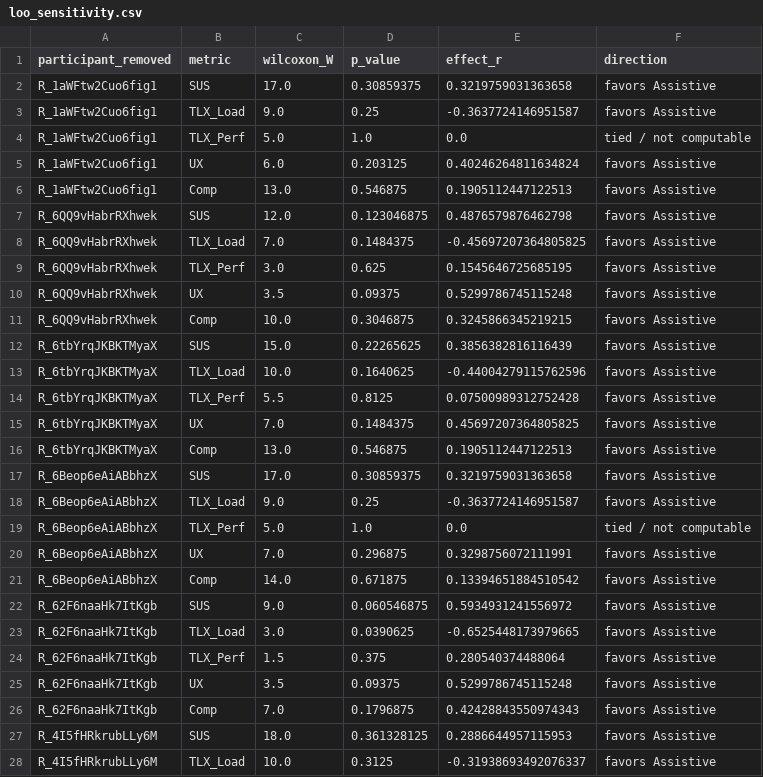
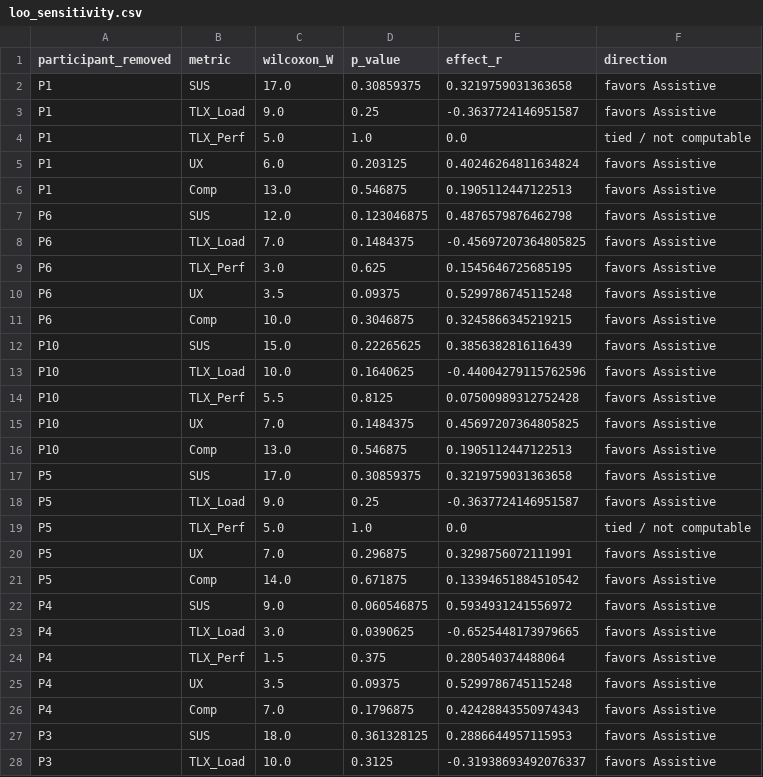
Before and after one commit to EduAI-Lab/EduAI, a CSV file: eduai-summer-2026/reports/week13-adhd-analysis/loo_sensitivity.csv, drawn as a sheet; only a part is shown; the diff covers the shown part only.

Commit message:
fix(research): address #1415 review — de-identify outputs, fix stale text, add LOO tests
Whiteknight07's review on #1415:
- Purged the raw participant ZIP files from this branch's history (and from
  docs/iura-consolidated on both remotes) separately, force-pushed. Not part
  of this commit's diff since that was a history rewrite, not a new commit.
- Anonymized every committed output to sequential P1..P11 labels instead of
  raw Qualtrics ResponseIds (loo_sensitivity.csv, stats_dump.json, both
  markdown reports) via a new build_participant_labels() in adhd_analysis.py,
  deterministic on sorted ResponseId so re-running against the restricted-
  storage export reproduces the same label per participant. Updated the
  script's usage docstring and the report's Appendix to point at restricted
  storage instead of the now-purged in-repo zip path.
- Reworded the LOO interpretation paragraph: "extremely stable" now qualifies
  direction only (true, 11/11 no flips), and the "narrow effect-size ranges"
  claim is replaced with an explicit statement that magnitude has real
  sensitivity to which participant is held out (Comprehension r swings
  [+.08, +.42], not narrow).
- Section 6 cross-check table and "Flag for follow-up" were stale: the
  one-pager's Comprehension row was already corrected (footnote, this same
  PR) to match this script's 3.06->3.56 figures. Marked as resolved, removed
  the now-obsolete reconciliation item from Section 8 Next Steps.
- CHANGELOG.md and the PR body used "Closes #1226" on an already-closed
  issue; reworded to a non-closing context reference, kept "Closes #1308".

Also adds test_adhd_analysis.py per the review's testing ask: 55-row LOO
output, one removal per participant, five metrics per removal, the TLX Load
direction sign-flip rule, and loo_sensitivity.csv identical with/without
--include-excluded (LOO always runs on the full sample regardless of that
flag). Uses only fabricated synthetic data. TESTS.md updated.

```diff
--- a/eduai-summer-2026/reports/week13-adhd-analysis/loo_sensitivity.csv
+++ b/eduai-summer-2026/reports/week13-adhd-analysis/loo_sensitivity.csv
@@ -1,28 +1,28 @@
 participant_removed,metric,wilcoxon_W,p_value,effect_r,direction
-R_1aWFtw2Cuo6fig1,SUS,17.0,0.30859375,0.3219759031363658,favors Assistive
-R_1aWFtw2Cuo6fig1,TLX_Load,9.0,0.25,-0.3637724146951587,favors Assistive
-R_1aWFtw2Cuo6fig1,TLX_Perf,5.0,1.0,0.0,tied / not computable
-R_1aWFtw2Cuo6fig1,UX,6.0,0.203125,0.40246264811634824,favors Assistive
-R_1aWFtw2Cuo6fig1,Comp,13.0,0.546875,0.1905112447122513,favors Assistive
-R_6QQ9vHabrRXhwek,SUS,12.0,0.123046875,0.4876579876462798,favors Assistive
-R_6QQ9vHabrRXhwek,TLX_Load,7.0,0.1484375,-0.45697207364805825,favors Assistive
-R_6QQ9vHabrRXhwek,TLX_Perf,3.0,0.625,0.1545646725685195,favors Assistive
-R_6QQ9vHabrRXhwek,UX,3.5,0.09375,0.5299786745115248,favors Assistive
-R_6QQ9vHabrRXhwek,Comp,10.0,0.3046875,0.3245866345219215,favors Assistive
-R_6tbYrqJKBKTMyaX,SUS,15.0,0.22265625,0.3856382816116439,favors Assistive
-R_6tbYrqJKBKTMyaX,TLX_Load,10.0,0.1640625,-0.44004279115762596,favors Assistive
-R_6tbYrqJKBKTMyaX,TLX_Perf,5.5,0.8125,0.07500989312752428,favors Assistive
-R_6tbYrqJKBKTMyaX,UX,7.0,0.1484375,0.45697207364805825,favors Assistive
-R_6tbYrqJKBKTMyaX,Comp,13.0,0.546875,0.1905112447122513,favors Assistive
-R_6Beop6eAiABbhzX,SUS,17.0,0.30859375,0.3219759031363658,favors Assistive
-R_6Beop6eAiABbhzX,TLX_Load,9.0,0.25,-0.3637724146951587,favors Assistive
-R_6Beop6eAiABbhzX,TLX_Perf,5.0,1.0,0.0,tied / not computable
-R_6Beop6eAiABbhzX,UX,7.0,0.296875,0.3298756072111991,favors Assistive
-R_6Beop6eAiABbhzX,Comp,14.0,0.671875,0.13394651884510542,favors Assistive
-R_62F6naaHk7ItKgb,SUS,9.0,0.060546875,0.5934931241556972,favors Assistive
-R_62F6naaHk7ItKgb,TLX_Load,3.0,0.0390625,-0.6525448173979665,favors Assistive
-R_62F6naaHk7ItKgb,TLX_Perf,1.5,0.375,0.280540374488064,favors Assistive
-R_62F6naaHk7ItKgb,UX,3.5,0.09375,0.5299786745115248,favors Assistive
-R_62F6naaHk7ItKgb,Comp,7.0,0.1796875,0.42428843550974343,favors Assistive
-R_4I5fHRkrubLLy6M,SUS,18.0,0.361328125,0.2886644957115953,favors Assistive
-R_4I5fHRkrubLLy6M,TLX_Load,10.0,0.3125,-0.31938693492076337,favors Assistive
+P1,SUS,17.0,0.30859375,0.3219759031363658,favors Assistive
+P1,TLX_Load,9.0,0.25,-0.3637724146951587,favors Assistive
+P1,TLX_Perf,5.0,1.0,0.0,tied / not computable
+P1,UX,6.0,0.203125,0.40246264811634824,favors Assistive
+P1,Comp,13.0,0.546875,0.1905112447122513,favors Assistive
+P6,SUS,12.0,0.123046875,0.4876579876462798,favors Assistive
+P6,TLX_Load,7.0,0.1484375,-0.45697207364805825,favors Assistive
+P6,TLX_Perf,3.0,0.625,0.1545646725685195,favors Assistive
+P6,UX,3.5,0.09375,0.5299786745115248,favors Assistive
+P6,Comp,10.0,0.3046875,0.3245866345219215,favors Assistive
+P10,SUS,15.0,0.22265625,0.3856382816116439,favors Assistive
+P10,TLX_Load,10.0,0.1640625,-0.44004279115762596,favors Assistive
+P10,TLX_Perf,5.5,0.8125,0.07500989312752428,favors Assistive
+P10,UX,7.0,0.1484375,0.45697207364805825,favors Assistive
+P10,Comp,13.0,0.546875,0.1905112447122513,favors Assistive
+P5,SUS,17.0,0.30859375,0.3219759031363658,favors Assistive
+P5,TLX_Load,9.0,0.25,-0.3637724146951587,favors Assistive
+P5,TLX_Perf,5.0,1.0,0.0,tied / not computable
+P5,UX,7.0,0.296875,0.3298756072111991,favors Assistive
+P5,Comp,14.0,0.671875,0.13394651884510542,favors Assistive
+P4,SUS,9.0,0.060546875,0.5934931241556972,favors Assistive
+P4,TLX_Load,3.0,0.0390625,-0.6525448173979665,favors Assistive
+P4,TLX_Perf,1.5,0.375,0.280540374488064,favors Assistive
+P4,UX,3.5,0.09375,0.5299786745115248,favors Assistive
+P4,Comp,7.0,0.1796875,0.42428843550974343,favors Assistive
+P3,SUS,18.0,0.361328125,0.2886644957115953,favors Assistive
+P3,TLX_Load,10.0,0.3125,-0.31938693492076337,favors Assistive
```
Also changed, not shown: 28 edited cells elsewhere in this file, 7 other files.
